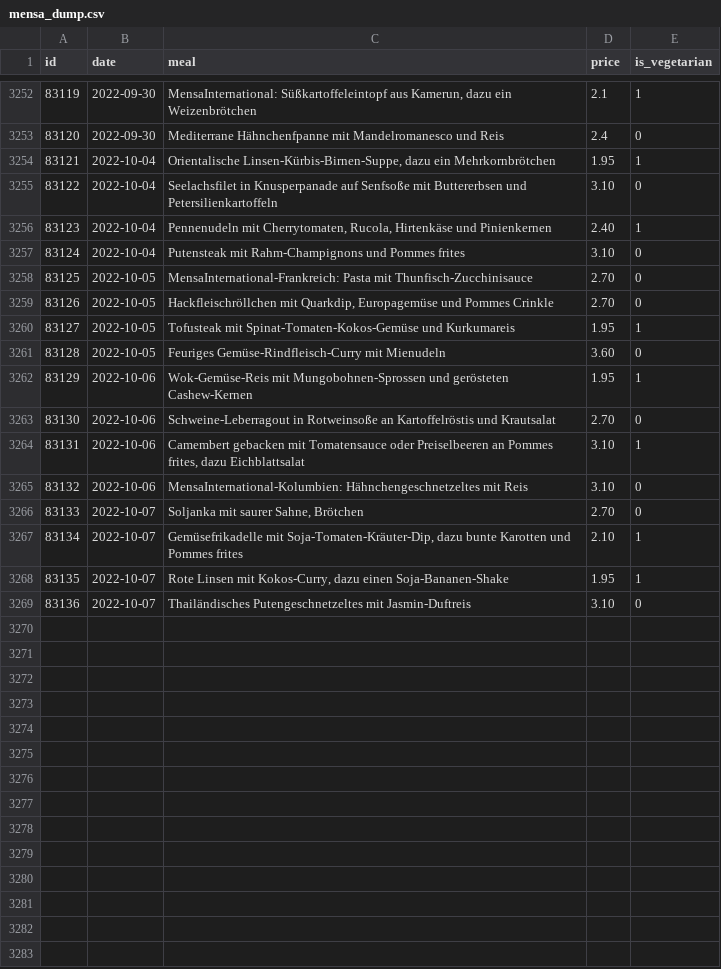
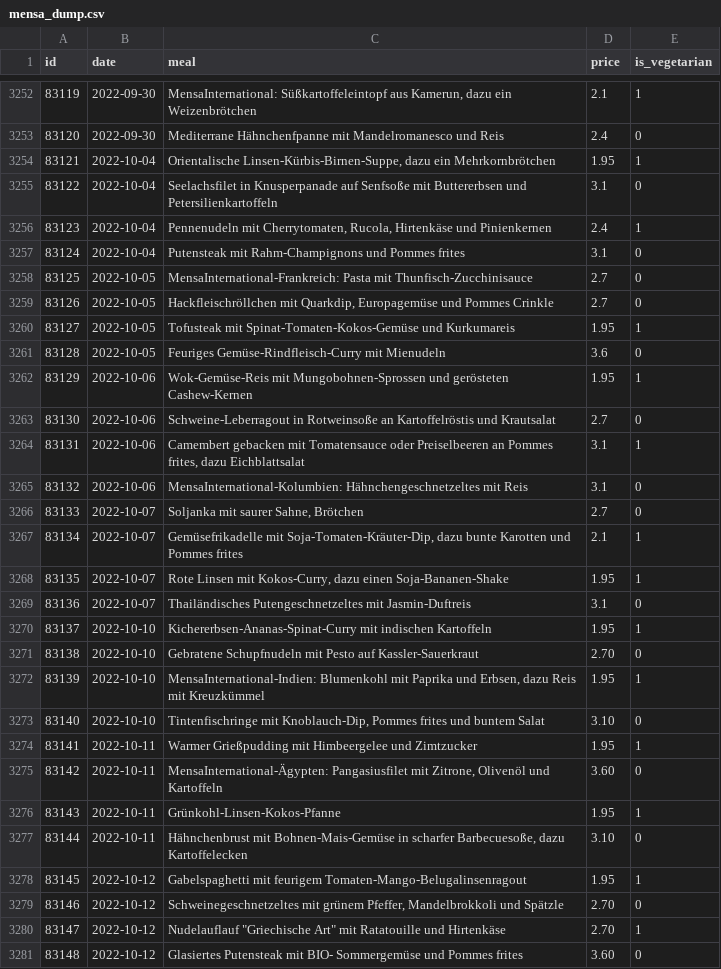
Before and after one commit to Nicolas301/mensacast, a CSV file: mensa_dump.csv, drawn as a sheet; only a part is shown, gaps mark what is left out; the diff covers the shown part only.

Commit message:
update mensa_dump.csv

```diff
--- a/mensa_dump.csv
+++ b/mensa_dump.csv
@@ -3254,16 +3254,28 @@ id,date,meal,price,is_vegetarian
 83121,2022-10-04,"Orientalische Linsen-Kürbis-Birnen-Suppe, dazu ein Mehrkornbrötchen",1.95,1
-83122,2022-10-04,Seelachsfilet in Knusperpanade auf Senfsoße mit Buttererbsen und Petersilienkartoffeln,3.10,0
-83123,2022-10-04,"Pennenudeln mit Cherrytomaten, Rucola, Hirtenkäse und Pinienkernen",2.40,1
-83124,2022-10-04,Putensteak mit Rahm-Champignons und Pommes frites,3.10,0
-83125,2022-10-05,MensaInternational-Frankreich: Pasta mit Thunfisch-Zucchinisauce,2.70,0
-83126,2022-10-05,"Hackfleischröllchen mit Quarkdip, Europagemüse und Pommes Crinkle",2.70,0
+83122,2022-10-04,Seelachsfilet in Knusperpanade auf Senfsoße mit Buttererbsen und Petersilienkartoffeln,3.1,0
+83123,2022-10-04,"Pennenudeln mit Cherrytomaten, Rucola, Hirtenkäse und Pinienkernen",2.4,1
+83124,2022-10-04,Putensteak mit Rahm-Champignons und Pommes frites,3.1,0
+83125,2022-10-05,MensaInternational-Frankreich: Pasta mit Thunfisch-Zucchinisauce,2.7,0
+83126,2022-10-05,"Hackfleischröllchen mit Quarkdip, Europagemüse und Pommes Crinkle",2.7,0
 83127,2022-10-05,Tofusteak mit Spinat-Tomaten-Kokos-Gemüse und Kurkumareis,1.95,1
-83128,2022-10-05,Feuriges Gemüse-Rindfleisch-Curry mit Mienudeln,3.60,0
+83128,2022-10-05,Feuriges Gemüse-Rindfleisch-Curry mit Mienudeln,3.6,0
 83129,2022-10-06,Wok-Gemüse-Reis mit Mungobohnen-Sprossen und gerösteten Cashew-Kernen,1.95,1
-83130,2022-10-06,Schweine-Leberragout in Rotweinsoße an Kartoffelröstis und Krautsalat,2.70,0
-83131,2022-10-06,"Camembert gebacken mit Tomatensauce oder Preiselbeeren an Pommes frites, dazu Eichblattsalat",3.10,1
-83132,2022-10-06,MensaInternational-Kolumbien: Hähnchengeschnetzeltes mit Reis,3.10,0
-83133,2022-10-07,"Soljanka mit saurer Sahne, Brötchen",2.70,0
-83134,2022-10-07,"Gemüsefrikadelle mit Soja-Tomaten-Kräuter-Dip, dazu bunte Karotten und Pommes frites",2.10,1
+83130,2022-10-06,Schweine-Leberragout in Rotweinsoße an Kartoffelröstis und Krautsalat,2.7,0
+83131,2022-10-06,"Camembert gebacken mit Tomatensauce oder Preiselbeeren an Pommes frites, dazu Eichblattsalat",3.1,1
+83132,2022-10-06,MensaInternational-Kolumbien: Hähnchengeschnetzeltes mit Reis,3.1,0
+83133,2022-10-07,"Soljanka mit saurer Sahne, Brötchen",2.7,0
+83134,2022-10-07,"Gemüsefrikadelle mit Soja-Tomaten-Kräuter-Dip, dazu bunte Karotten und Pommes frites",2.1,1
 83135,2022-10-07,"Rote Linsen mit Kokos-Curry, dazu einen Soja-Bananen-Shake",1.95,1
-83136,2022-10-07,Thailändisches Putengeschnetzeltes mit Jasmin-Duftreis,3.10,0
+83136,2022-10-07,Thailändisches Putengeschnetzeltes mit Jasmin-Duftreis,3.1,0
+83137,2022-10-10,Kichererbsen-Ananas-Spinat-Curry mit indischen Kartoffeln,1.95,1
+83138,2022-10-10,Gebratene Schupfnudeln mit Pesto auf Kassler-Sauerkraut,2.70,0
+83139,2022-10-10,"MensaInternational-Indien: Blumenkohl mit Paprika und Erbsen, dazu Reis mit Kreuzkümmel",1.95,1
+83140,2022-10-10,"Tintenfischringe mit Knoblauch-Dip, Pommes frites und buntem Salat",3.10,0
+83141,2022-10-11,Warmer Grießpudding mit Himbeergelee und Zimtzucker,1.95,1
+83142,2022-10-11,"MensaInternational-Ägypten: Pangasiusfilet mit Zitrone, Olivenöl und Kartoffeln",3.60,0
+83143,2022-10-11,Grünkohl-Linsen-Kokos-Pfanne,1.95,1
+83144,2022-10-11,"Hähnchenbrust mit Bohnen-Mais-Gemüse in scharfer Barbecuesoße, dazu Kartoffelecken",3.10,0
+83145,2022-10-12,Gabelspaghetti mit feurigem Tomaten-Mango-Belugalinsenragout,1.95,1
+83146,2022-10-12,"Schweinegeschnetzeltes mit grünem Pfeffer, Mandelbrokkoli und Spätzle",2.70,0
+83147,2022-10-12,"Nudelauflauf ""Griechische Art"" mit Ratatouille und Hirtenkäse",2.70,1
+83148,2022-10-12,Glasiertes Putensteak mit BIO- Sommergemüse und Pommes frites,3.60,0
```
Also changed, not shown: 8 added rows elsewhere in this file.
